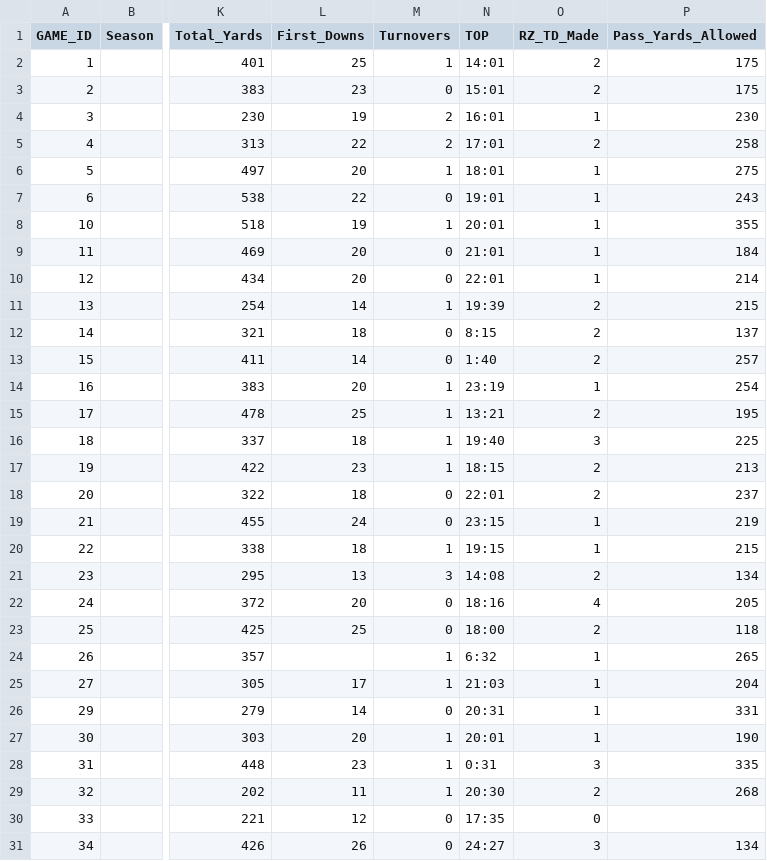
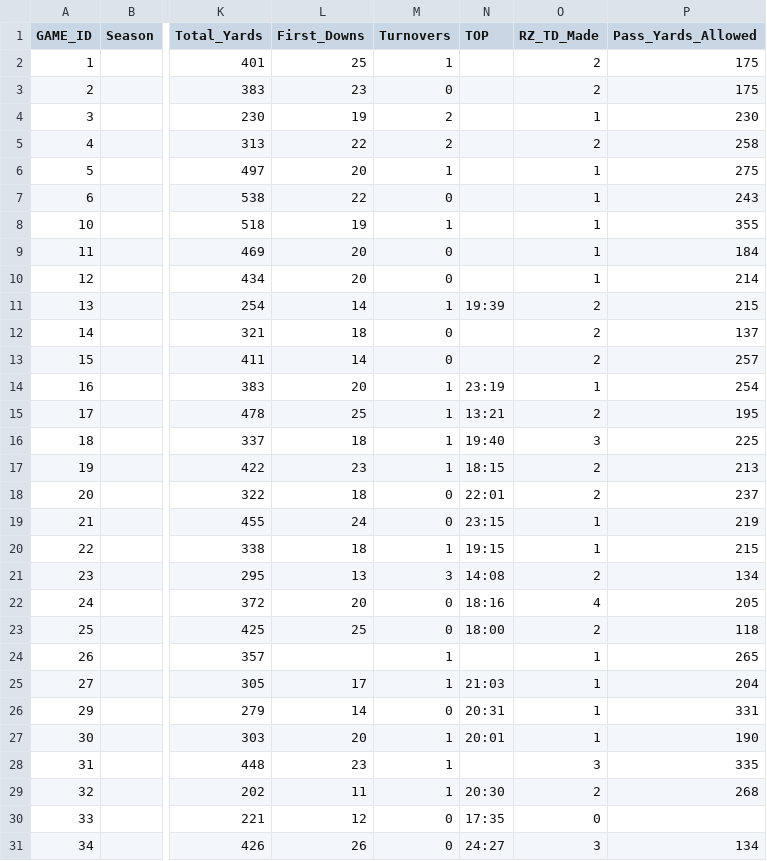
Before and after one commit to henrychad1186-lang/MaddenGM-Dashboard, a CSV file: data/game_logs.csv, drawn as a sheet; only a part is shown, gaps mark what is left out; the diff names each change by its address in the sheet, - before the commit and + after, or states it on an @@ line.

```diff
--- a/data/game_logs.csv
+++ b/data/game_logs.csv
-N2 (TOP): 14:01
+N2 (TOP): (empty)
-N3 (TOP): 15:01
+N3 (TOP): (empty)
-N4 (TOP): 16:01
+N4 (TOP): (empty)
-N5 (TOP): 17:01
+N5 (TOP): (empty)
-N6 (TOP): 18:01
+N6 (TOP): (empty)
-N7 (TOP): 19:01
+N7 (TOP): (empty)
-N8 (TOP): 20:01
+N8 (TOP): (empty)
-N9 (TOP): 21:01
+N9 (TOP): (empty)
-N10 (TOP): 22:01
+N10 (TOP): (empty)
-N12 (TOP): 8:15
+N12 (TOP): (empty)
-N13 (TOP): 1:40
+N13 (TOP): (empty)
-N24 (TOP): 6:32
+N24 (TOP): (empty)
-N28 (TOP): 0:31
+N28 (TOP): (empty)
```
Also changed, not shown: 2 other files.
